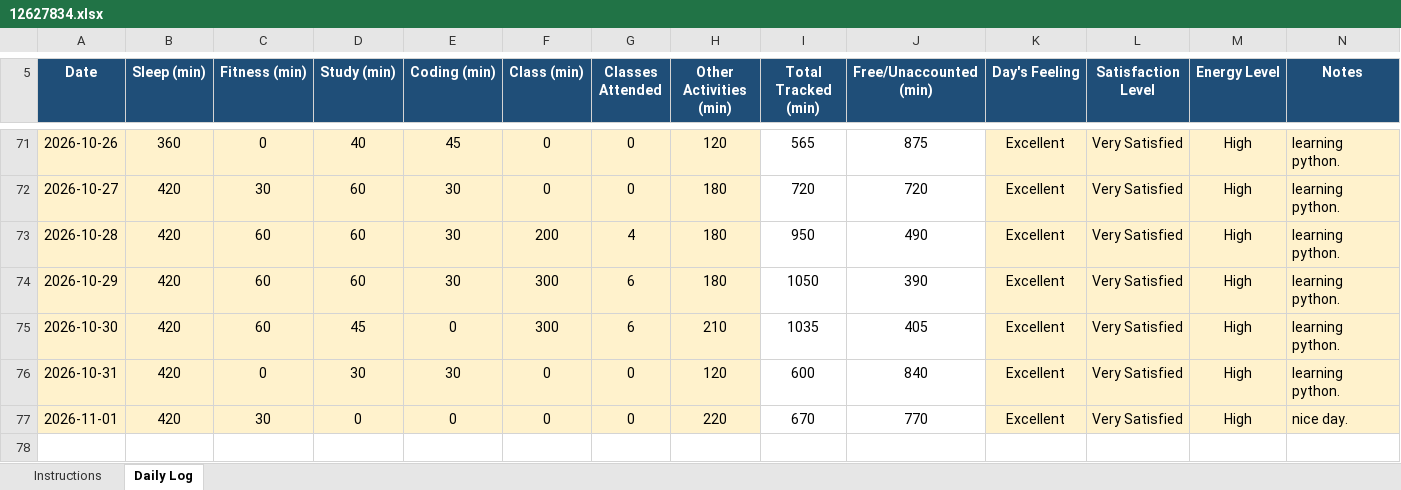
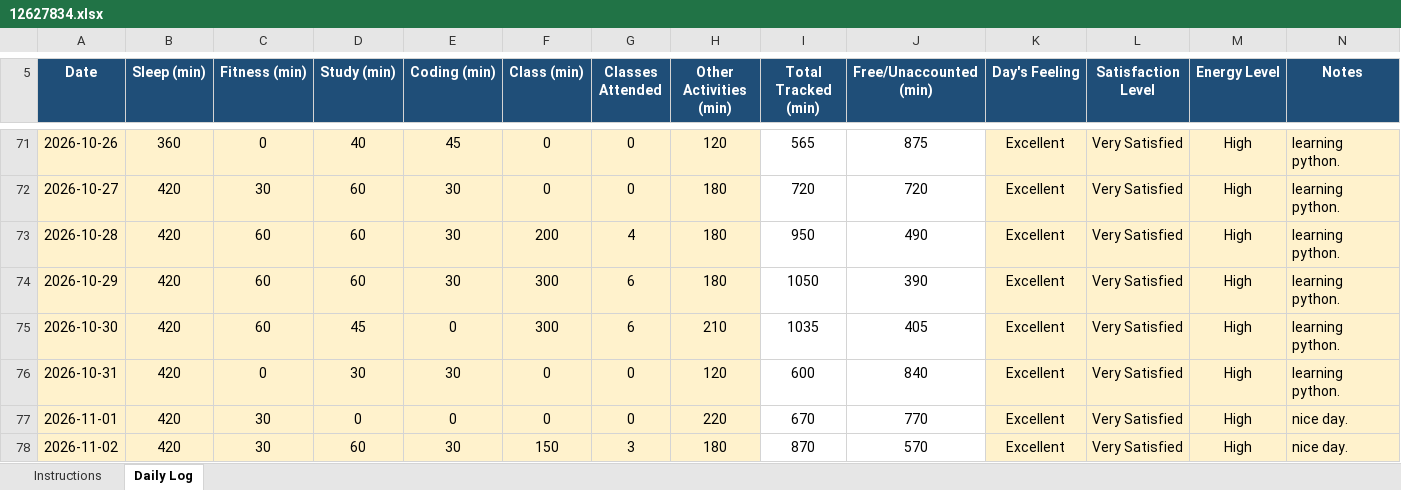
Before and after one commit to Santosh98-lpu/CAP-776, an Excel workbook: 12627834.xlsx, sheet Daily Log, drawn as a sheet; only a part is shown, gaps mark what is left out; values as stored, in another font and other column widths than the file's, no borders; conditional formats not drawn; the diff names each change by its address in the sheet, - before the commit and + after, or states it on an @@ line.

Commit message:
02-11-2026

```diff
--- a/12627834.xlsx (sheet Daily Log)
+++ b/12627834.xlsx (sheet Daily Log)
+row 78: 2026-11-02 | 420 | 30 | 60 | 30 | 150 | 3 | 180 | 870 | 570 | Excellent | Very Satisfied | High | nice day.
```
